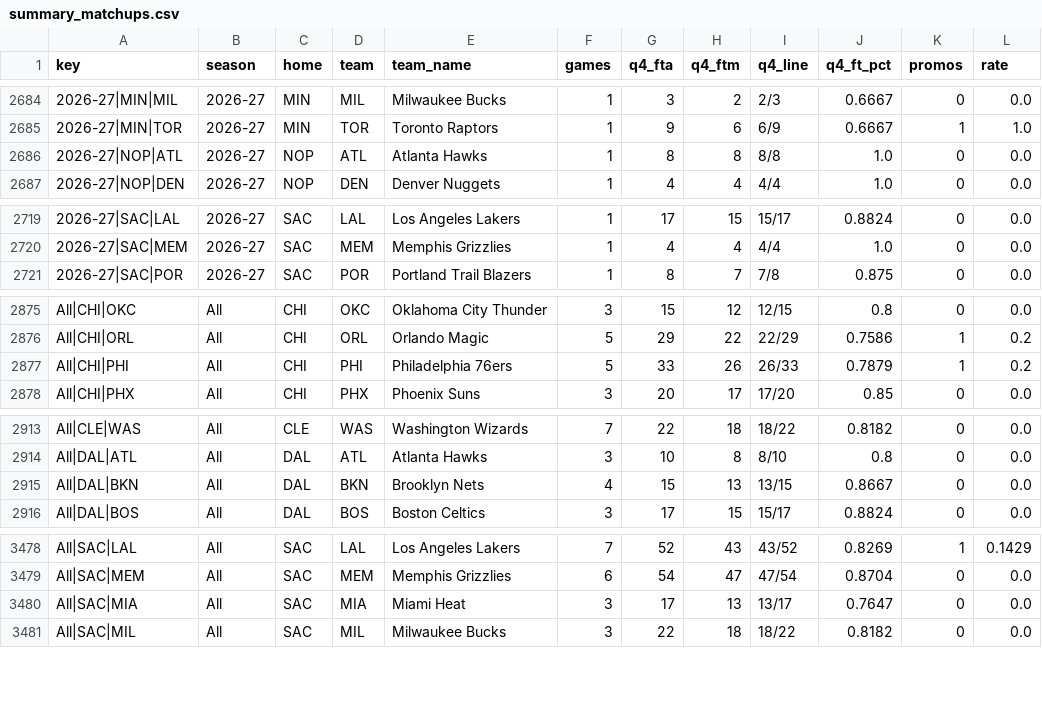
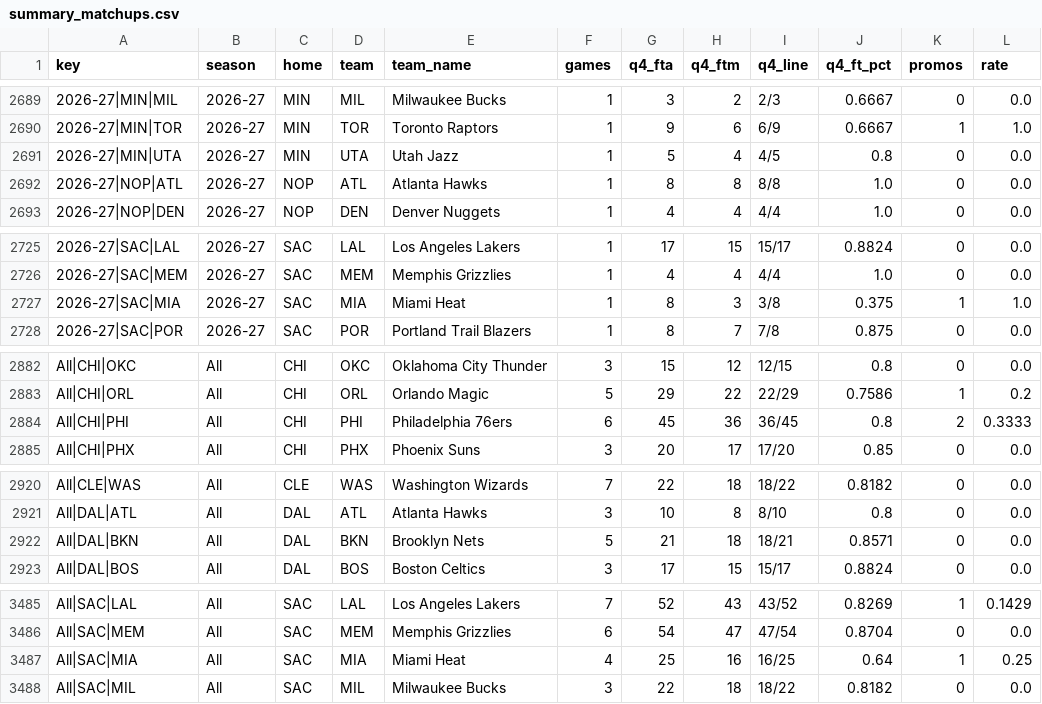
Before and after one commit to vchen007/vchen007.github.io, a CSV file: nba-ft-promo/data/summary_matchups.csv, drawn as a sheet; only a part is shown, gaps mark what is left out; the diff covers the shown part only.

```diff
--- a/nba-ft-promo/data/summary_matchups.csv
+++ b/nba-ft-promo/data/summary_matchups.csv
@@ -2685,2 +2690,3 @@ key,season,home,team,team_name,games,q4_fta,q4_ftm,q4_line,q4_ft_pct,promos,rate
 2026-27|MIN|TOR,2026-27,MIN,TOR,Toronto Raptors,1,9,6,6/9,0.6667,1,1.0
+2026-27|MIN|UTA,2026-27,MIN,UTA,Utah Jazz,1,5,4,4/5,0.8,0,0.0
 2026-27|NOP|ATL,2026-27,NOP,ATL,Atlanta Hawks,1,8,8,8/8,1.0,0,0.0
@@ -2720,2 +2726,3 @@ key,season,home,team,team_name,games,q4_fta,q4_ftm,q4_line,q4_ft_pct,promos,rate
 2026-27|SAC|MEM,2026-27,SAC,MEM,Memphis Grizzlies,1,4,4,4/4,1.0,0,0.0
+2026-27|SAC|MIA,2026-27,SAC,MIA,Miami Heat,1,8,3,3/8,0.375,1,1.0
 2026-27|SAC|POR,2026-27,SAC,POR,Portland Trail Blazers,1,8,7,7/8,0.875,0,0.0
@@ -2876,3 +2883,3 @@ All|CHI|OKC,All,CHI,OKC,Oklahoma City Thunder,3,15,12,12/15,0.8,0,0.0
 All|CHI|ORL,All,CHI,ORL,Orlando Magic,5,29,22,22/29,0.7586,1,0.2
-All|CHI|PHI,All,CHI,PHI,Philadelphia 76ers,5,33,26,26/33,0.7879,1,0.2
+All|CHI|PHI,All,CHI,PHI,Philadelphia 76ers,6,45,36,36/45,0.8,2,0.3333
 All|CHI|PHX,All,CHI,PHX,Phoenix Suns,3,20,17,17/20,0.85,0,0.0
@@ -2914,3 +2921,3 @@ All|CLE|WAS,All,CLE,WAS,Washington Wizards,7,22,18,18/22,0.8182,0,0.0
 All|DAL|ATL,All,DAL,ATL,Atlanta Hawks,3,10,8,8/10,0.8,0,0.0
-All|DAL|BKN,All,DAL,BKN,Brooklyn Nets,4,15,13,13/15,0.8667,0,0.0
+All|DAL|BKN,All,DAL,BKN,Brooklyn Nets,5,21,18,18/21,0.8571,0,0.0
 All|DAL|BOS,All,DAL,BOS,Boston Celtics,3,17,15,15/17,0.8824,0,0.0
@@ -3479,3 +3486,3 @@ All|SAC|LAL,All,SAC,LAL,Los Angeles Lakers,7,52,43,43/52,0.8269,1,0.1429
 All|SAC|MEM,All,SAC,MEM,Memphis Grizzlies,6,54,47,47/54,0.8704,0,0.0
-All|SAC|MIA,All,SAC,MIA,Miami Heat,3,17,13,13/17,0.7647,0,0.0
+All|SAC|MIA,All,SAC,MIA,Miami Heat,4,25,16,16/25,0.64,1,0.25
 All|SAC|MIL,All,SAC,MIL,Milwaukee Bucks,3,22,18,18/22,0.8182,0,0.0
```
Also changed, not shown: 5 added rows and 20 edited cells elsewhere in this file, nba-ft-promo/data/games.csv, nba-ft-promo/data/player_seasons.csv, 16 other files.
